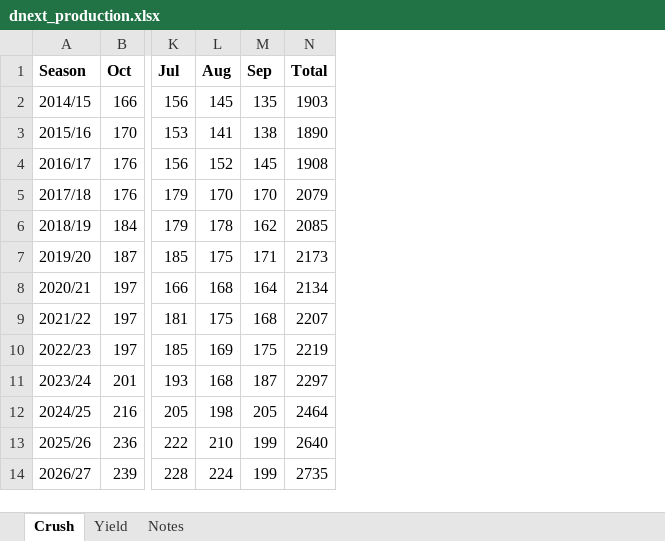
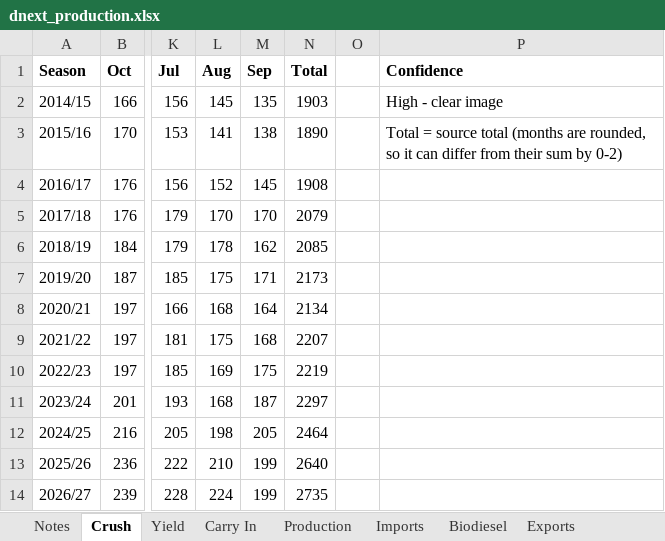
Before and after one commit to gg1980-coder/claude, an Excel workbook: excel/dnext_production.xlsx, sheet Crush, drawn as a sheet; only a part is shown, gaps mark what is left out; values as stored, in another font and other column widths than the file's, no borders; table styles not drawn; the diff names each change by its address in the sheet, - before the commit and + after, or states it on an @@ line.

```diff
--- a/excel/dnext_production.xlsx (sheet Crush)
+++ b/excel/dnext_production.xlsx (sheet Crush)
+sheet tab: Carry In
+sheet tab: Production
+sheet tab: Imports
+sheet tab: Biodiesel
+sheet tab: Exports
@@ sheet tab order changed: Notes | Crush | Yield | Carry In | Production | Imports | Biodiesel | Exports @@
+column O, empty
+column P (Confidence), rows 2-3: High - clear image | Total = source total (months are rounded, so it can differ from their sum by 0-2)
```
Also changed, not shown: sheet Yield, sheet Notes, other sheet tabs, 2 other files.
